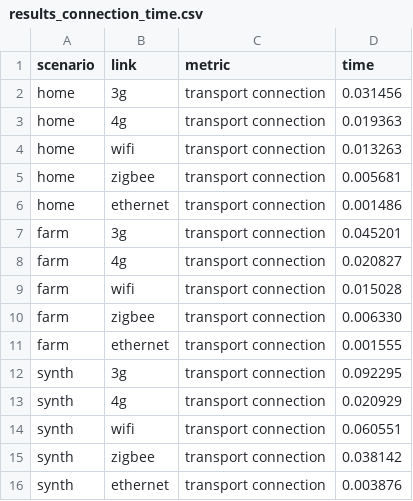
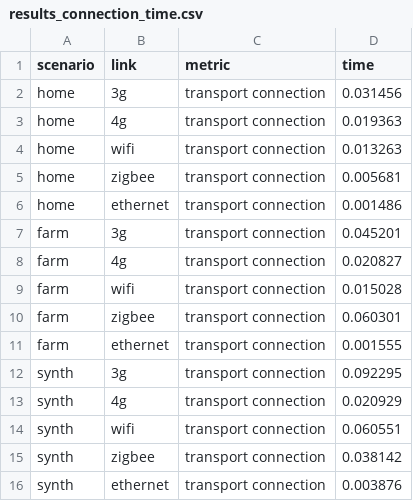
Before and after one commit to Apolexian/level4-scripts, a CSV file: data/mqtt/mquictt_results/results_connection_time.csv, drawn as a sheet.

```diff
--- a/data/mqtt/mquictt_results/results_connection_time.csv
+++ b/data/mqtt/mquictt_results/results_connection_time.csv
@@ -9,3 +9,3 @@ farm,4g,transport connection,0.020827
 farm,wifi,transport connection,0.015028
-farm,zigbee,transport connection,0.006330
+farm,zigbee,transport connection,0.060301
 farm,ethernet,transport connection,0.001555
```
Also changed, not shown: data/mqtt/rumqtt_base_filtered/results_comm_time.csv, data/mqtt/rumqtt_base_filtered/results_connection_time.csv.
